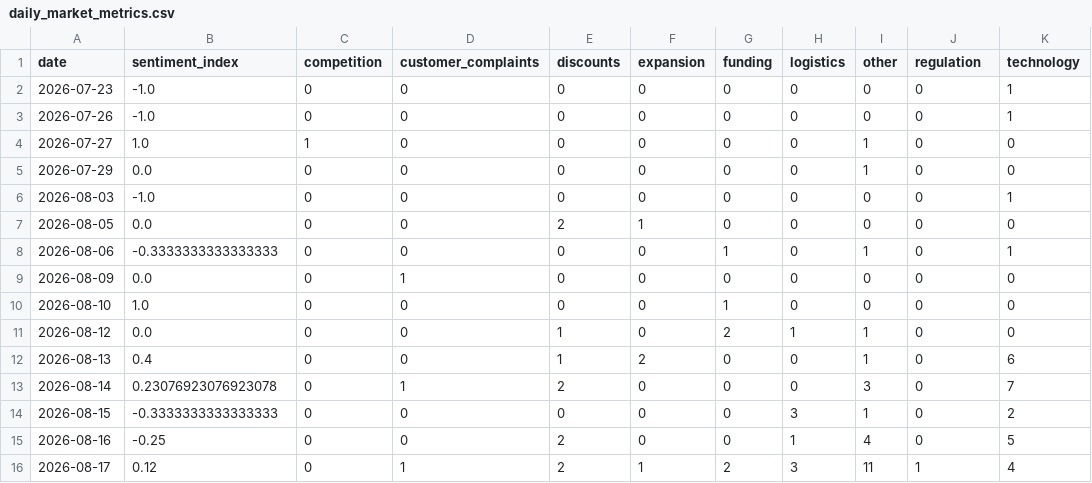
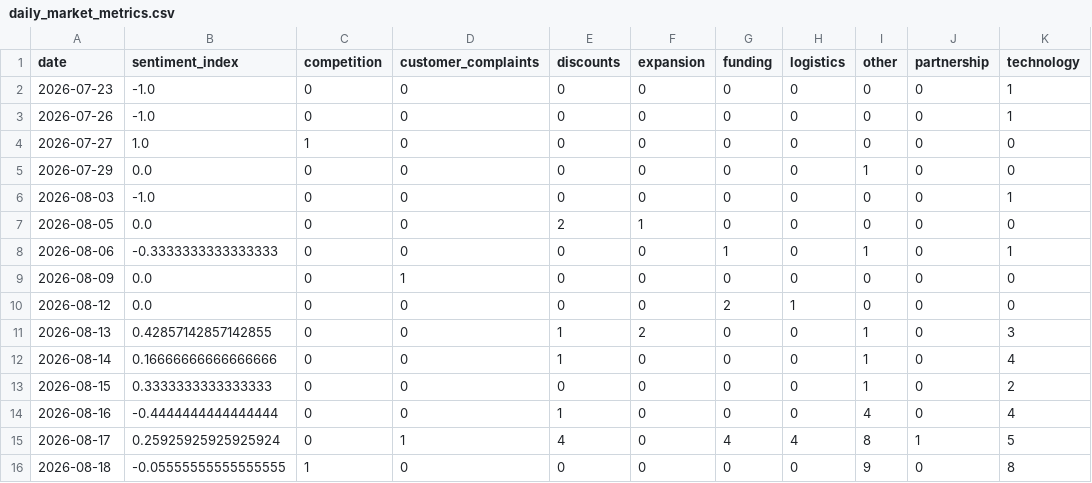
Before and after one commit to akanksha726/Infosys-Springboard, a CSV file: data/processed/daily_market_metrics.csv, drawn as a sheet.

```diff
--- a/data/processed/daily_market_metrics.csv
+++ b/data/processed/daily_market_metrics.csv
@@ -1,5 +1,5 @@
-date,sentiment_index,competition,customer_complaints,discounts,expansion,funding,logistics,other,regulation,technology
+date,sentiment_index,competition,customer_complaints,discounts,expansion,funding,logistics,other,partnership,technology
 2026-07-23,-1.0,0,0,0,0,0,0,0,0,1
 2026-07-26,-1.0,0,0,0,0,0,0,0,0,1
-2026-07-27,1.0,1,0,0,0,0,0,1,0,0
+2026-07-27,1.0,1,0,0,0,0,0,0,0,0
 2026-07-29,0.0,0,0,0,0,0,0,1,0,0
@@ -9,8 +9,8 @@ date,sentiment_index,competition,customer_complaints,discounts,expansion,funding
 2026-08-09,0.0,0,1,0,0,0,0,0,0,0
-2026-08-10,1.0,0,0,0,0,1,0,0,0,0
-2026-08-12,0.0,0,0,1,0,2,1,1,0,0
-2026-08-13,0.4,0,0,1,2,0,0,1,0,6
-2026-08-14,0.23076923076923078,0,1,2,0,0,0,3,0,7
-2026-08-15,-0.3333333333333333,0,0,0,0,0,3,1,0,2
-2026-08-16,-0.25,0,0,2,0,0,1,4,0,5
-2026-08-17,0.12,0,1,2,1,2,3,11,1,4
+2026-08-12,0.0,0,0,0,0,2,1,0,0,0
+2026-08-13,0.42857142857142855,0,0,1,2,0,0,1,0,3
+2026-08-14,0.16666666666666666,0,0,1,0,0,0,1,0,4
+2026-08-15,0.3333333333333333,0,0,0,0,0,0,1,0,2
+2026-08-16,-0.4444444444444444,0,0,1,0,0,0,4,0,4
+2026-08-17,0.25925925925925924,0,1,4,0,4,4,8,1,5
+2026-08-18,-0.05555555555555555,1,0,0,0,0,0,9,0,8
```
Also changed, not shown: data/processed/brand_daily_metrics.csv, data/processed/market_forecast_history.csv, 1 other file.
